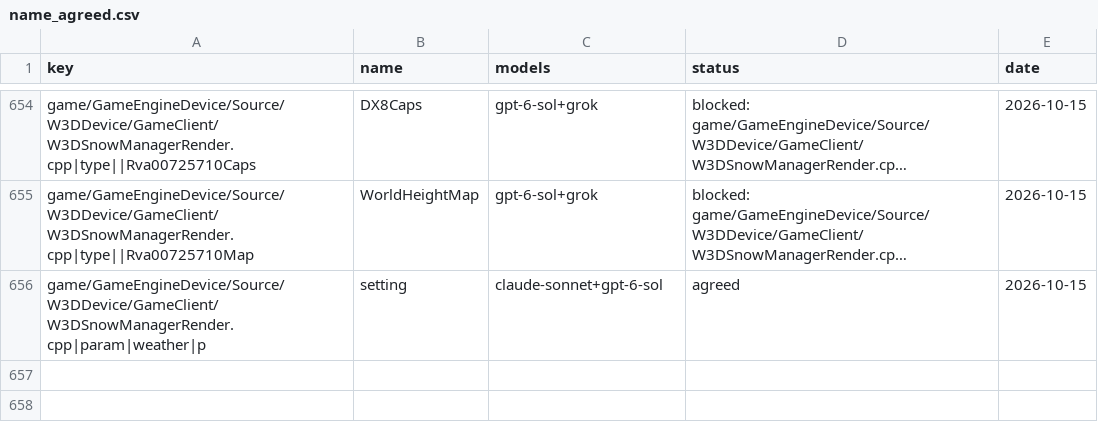
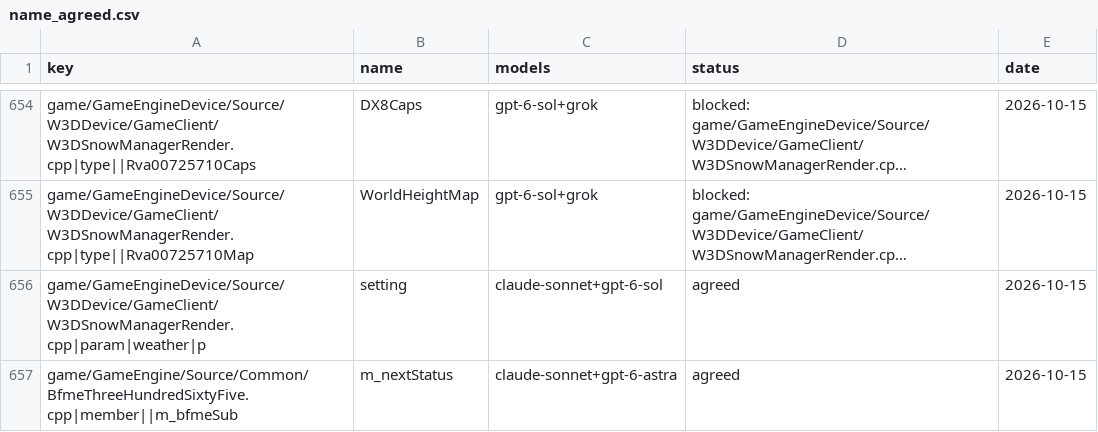
Before and after one commit to CallumReynolds/Open-BFME-1, a CSV file: targets/game/reverse/name_agreed.csv, drawn as a sheet; only a part is shown, gaps mark what is left out; long unchanged cells end in …; the diff names each change by its address in the sheet, - before the commit and + after, or states it on an @@ line.

```diff
--- a/targets/game/reverse/name_agreed.csv
+++ b/targets/game/reverse/name_agreed.csv
+row 657: game/GameEngine/Source/Common/BfmeThreeHundredSixtyFive.cpp|member||m_bfmeSub | m_nextStatus | claude-sonnet+gpt-6-astra | agreed | 2026-10-15
```
Also changed, not shown: targets/game/reverse/name_votes.csv.
